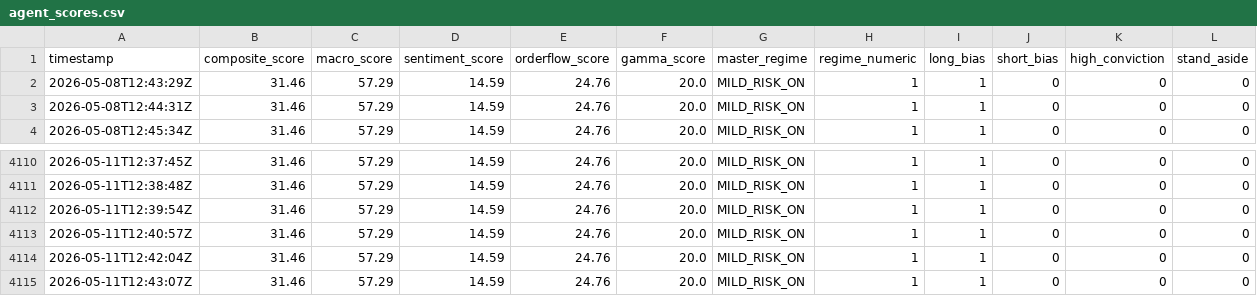
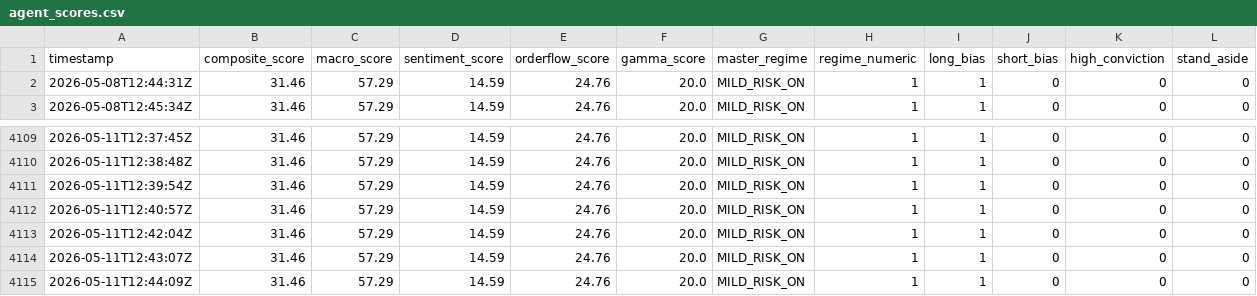
Before and after one commit to GalaxyCapital-Agent/trading-agent-data, a CSV file: agent_scores.csv, drawn as a sheet; only a part is shown, gaps mark what is left out.

Commit message:
Agent update: 2026-05-11T12:44:09Z composite=+31.46 regime=MILD_RISK_ON

```diff
--- a/agent_scores.csv
+++ b/agent_scores.csv
@@ -1,3 +1,2 @@
 timestamp,composite_score,macro_score,sentiment_score,orderflow_score,gamma_score,master_regime,regime_numeric,long_bias,short_bias,high_conviction,stand_aside
-2026-05-08T12:43:29Z,31.46,57.29,14.59,24.76,20.0,MILD_RISK_ON,1,1,0,0,0
 2026-05-08T12:44:31Z,31.46,57.29,14.59,24.76,20.0,MILD_RISK_ON,1,1,0,0,0
@@ -4115 +4114,2 @@ timestamp,composite_score,macro_score,sentiment_score,orderflow_score,gamma_scor
 2026-05-11T12:43:07Z,31.46,57.29,14.59,24.76,20.0,MILD_RISK_ON,1,1,0,0,0
+2026-05-11T12:44:09Z,31.46,57.29,14.59,24.76,20.0,MILD_RISK_ON,1,1,0,0,0
```
